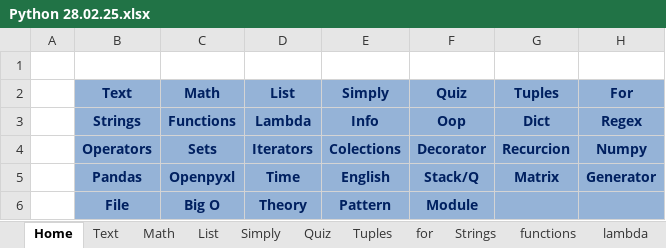
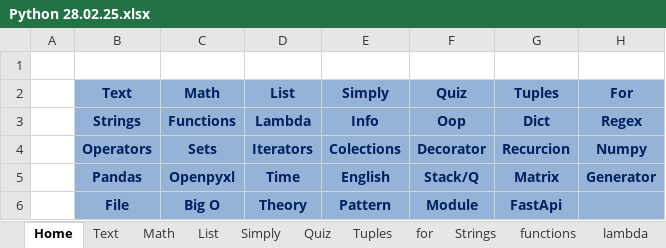
Before and after one commit to Vasil-S-Vasilev/git_test, an Excel workbook: Python 28.02.25.xlsx, sheet Home, drawn as a sheet; values as stored, in another font and other column widths than the file's, no borders; the diff names each change by its address in the sheet, - before the commit and + after, or states it on an @@ line.

```diff
--- a/Python 28.02.25.xlsx (sheet Home)
+++ b/Python 28.02.25.xlsx (sheet Home)
-G6 (Tuples): (empty)
+G6 (Tuples): FastApi
```
Also changed, not shown: sheet Pattern, other sheet tabs, charts or pictures, Django 01.03.25.xlsx, pandas.xlsx.
